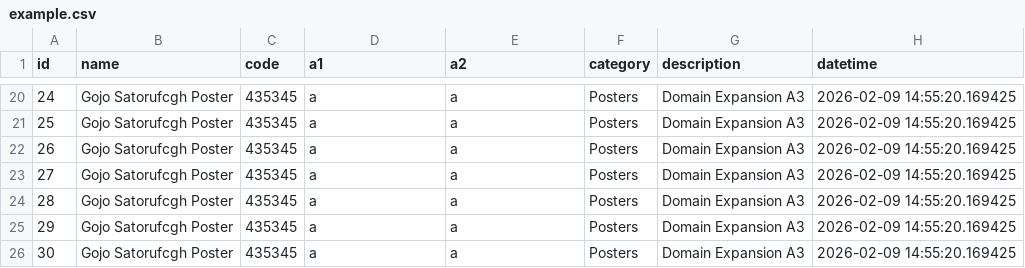
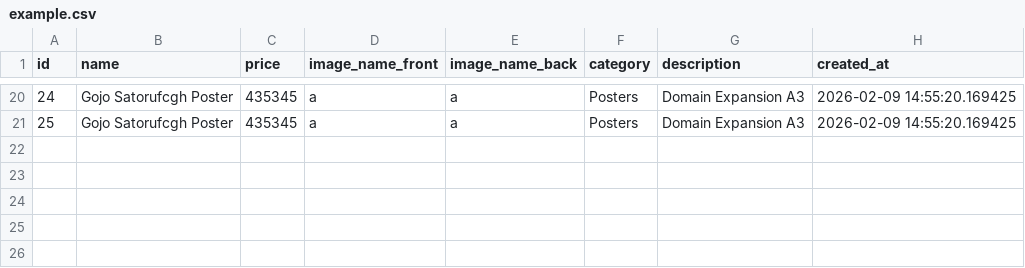
Before and after one commit to Divya-Darshan/Market-analyzer, a CSV file: example.csv, drawn as a sheet; only a part is shown, gaps mark what is left out; the diff names each change by its address in the sheet, - before the commit and + after, or states it on an @@ line.

Commit message:
Update example.csv

```diff
--- a/example.csv
+++ b/example.csv
-C1: code
+C1: price
-D1: a1
+D1: image_name_front
-E1: a2
+E1: image_name_back
-H1: datetime
+H1: created_at
-row 22: 26 | Gojo Satorufcgh Poster | 435345 | a | a | Posters | Domain Expansion A3 | 2026-02-09 14:55:20.169425
-row 23: 27 | Gojo Satorufcgh Poster | 435345 | a | a | Posters | Domain Expansion A3 | 2026-02-09 14:55:20.169425
-row 24: 28 | Gojo Satorufcgh Poster | 435345 | a | a | Posters | Domain Expansion A3 | 2026-02-09 14:55:20.169425
-row 25: 29 | Gojo Satorufcgh Poster | 435345 | a | a | Posters | Domain Expansion A3 | 2026-02-09 14:55:20.169425
-row 26: 30 | Gojo Satorufcgh Poster | 435345 | a | a | Posters | Domain Expansion A3 | 2026-02-09 14:55:20.169425
```
